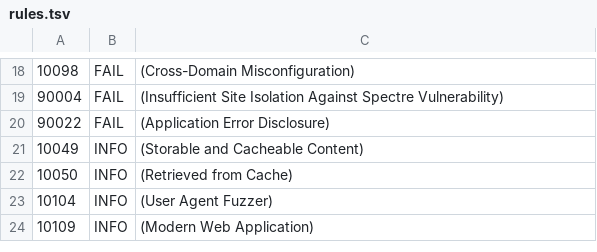
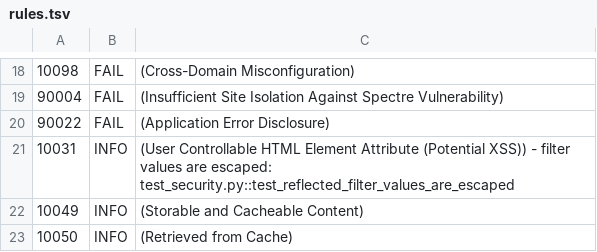
Before and after one commit to zhaqsylyqq/resume_analyzer, a TSV file: .zap/rules.tsv, drawn as a sheet; only a part is shown, gaps mark what is left out; the shorter side is filled out with more unchanged rows.

Commit message:
SEC-04: first DAST run triaged; rate-limit tests no longer flaky
- First ZAP baseline run: 54 URLs, nothing on a FAIL rule, nothing above
  informational. 10031 (filter values in attributes) accepted: they are
  escaped, regression test added, rule set to INFO. Findings recorded in
  docs/security/threat-model.md.
- The spider submits forms although the workflow asked it not to (the
  baseline's automation plan overrides those options): the options are
  removed and the docs say so; only the throw-away copy can change.
- test_ai_check_is_limited_per_user failed once in CI: ten requests that
  straddle a window edge are weighted to just under the limit. Limiters
  without their own clock read ratelimit.now(), which the tests pin.

```diff
--- a/.zap/rules.tsv
+++ b/.zap/rules.tsv
@@ -20,2 +20,3 @@
 90022	FAIL	(Application Error Disclosure)
+10031	INFO	(User Controllable HTML Element Attribute (Potential XSS)) - filter values are escaped: test_security.py::test_reflected_filter_values_are_escaped
 10049	INFO	(Storable and Cacheable Content)
```
Also changed, not shown: 9 other files.
